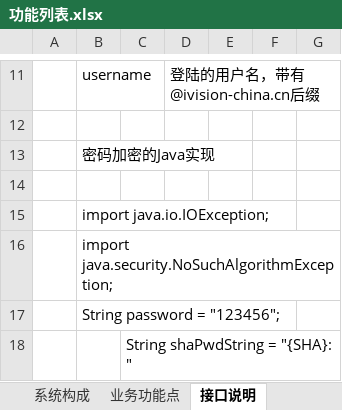
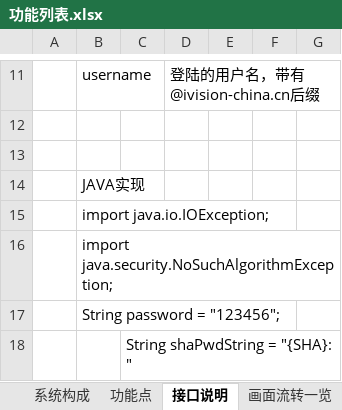
Before and after one commit to lolandkidtress/android-nodejs-server, an Excel workbook: 功能列表.xlsx, sheet 接口说明, drawn as a sheet; only a part is shown, gaps mark what is left out; values as stored, in another font and other column widths than the file's, no borders; removed rows and columns are numbered as before the commit, all else as after; the diff names each change by its address in the sheet, - before the commit and + after, or states it on an @@ line.

```diff
--- a/功能列表.xlsx (sheet 接口说明)
+++ b/功能列表.xlsx (sheet 接口说明)
-sheet tab: 业务功能点
+sheet tab: 功能点
-row 13:  | 密码加密的Java实现
+row 14:  | JAVA实现
```
Also changed, not shown: sheet 功能点, other sheet tabs, charts or pictures, 11 other files.
